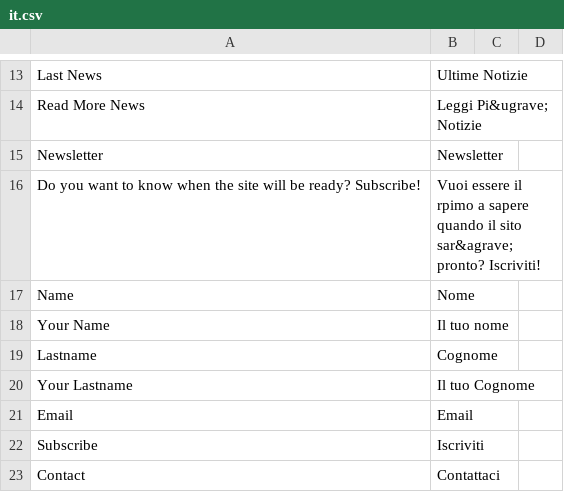
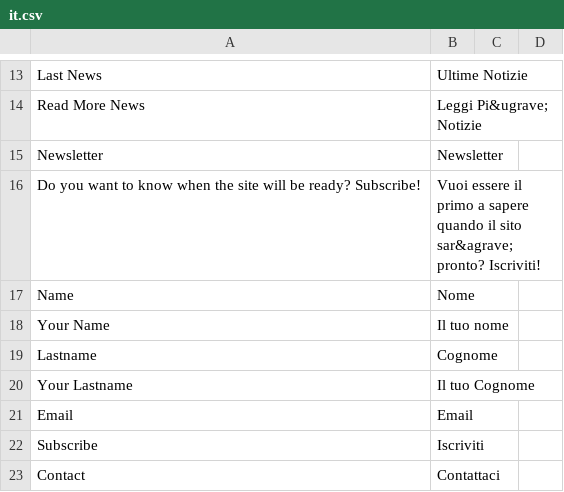
Before and after one commit to Razorphyn/Extended-Comingsoon-Countdown, a CSV file: translator/lang/it.csv, drawn as a sheet; only a part is shown, gaps mark what is left out.

Commit message:
Typo correct

```diff
--- a/translator/lang/it.csv
+++ b/translator/lang/it.csv
@@ -15,3 +15,3 @@
 "Newsletter","Newsletter"
-"Do you want to know when the site will be ready? Subscribe!","Vuoi essere il rpimo a sapere quando il sito sar&agrave; pronto? Iscriviti!"
+"Do you want to know when the site will be ready? Subscribe!","Vuoi essere il primo a sapere quando il sito sar&agrave; pronto? Iscriviti!"
 "Name","Nome"
```
